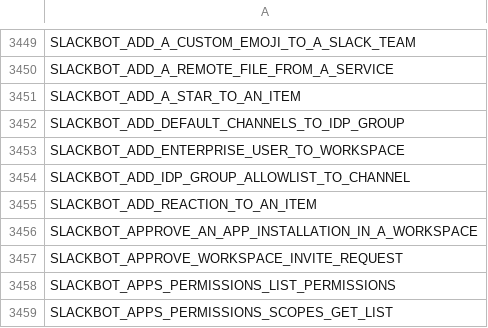
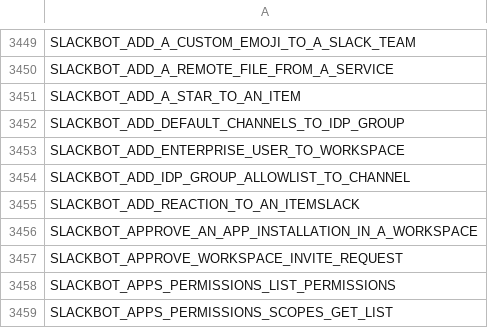
Before and after one commit to Nursmen/SearchDBWithAi, a CSV file: tools/tools.csv, drawn as a sheet; only a part is shown, gaps mark what is left out; the diff covers the shown part only.

```diff
--- a/tools/tools.csv
+++ b/tools/tools.csv
@@ -3454,3 +3454,3 @@ SLACKBOT_ADD_ENTERPRISE_USER_TO_WORKSPACE
 SLACKBOT_ADD_IDP_GROUP_ALLOWLIST_TO_CHANNEL
-SLACKBOT_ADD_REACTION_TO_AN_ITEM
+SLACKBOT_ADD_REACTION_TO_AN_ITEMSLACK
 SLACKBOT_APPROVE_AN_APP_INSTALLATION_IN_A_WORKSPACE
```
Also changed, not shown: 24 added rows and 1 edited cell elsewhere in this file, 14 other files.
